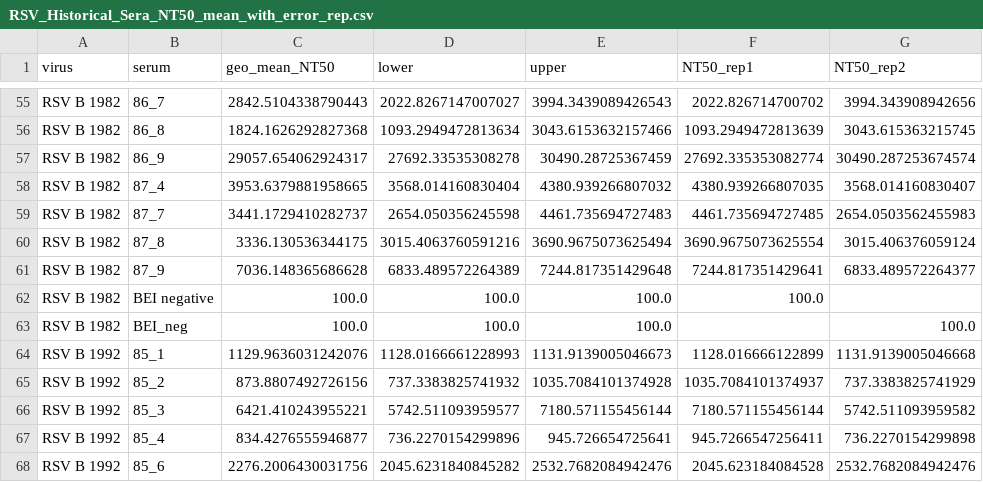
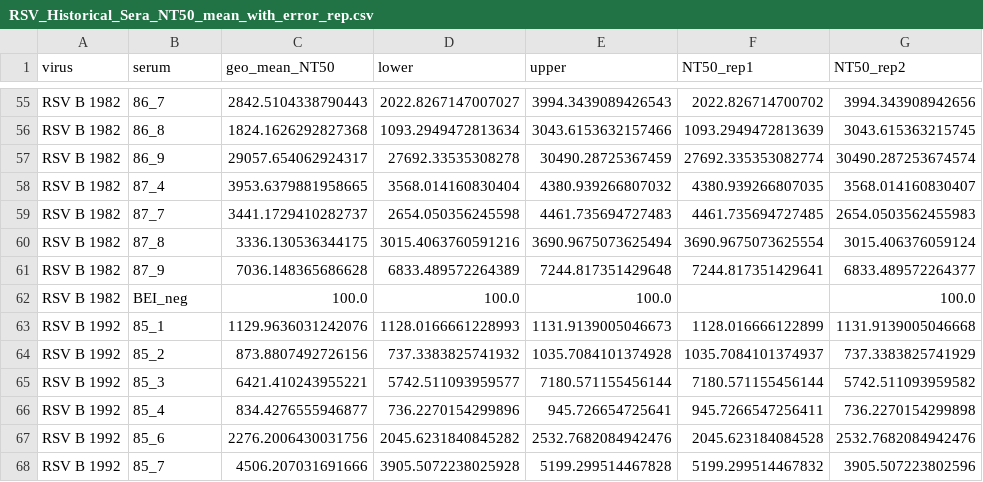
Before and after one commit to jbloomlab/RSV-evolution-neut, a CSV file: 03_output/processed_data/RSV_Historical_Sera_NT50_mean_with_error_rep.csv, drawn as a sheet; only a part is shown, gaps mark what is left out; the shorter side is filled out with more unchanged rows.

```diff
--- a/03_output/processed_data/RSV_Historical_Sera_NT50_mean_with_error_rep.csv
+++ b/03_output/processed_data/RSV_Historical_Sera_NT50_mean_with_error_rep.csv
@@ -61,3 +61,2 @@ RSV B 1982,87_8,3336.130536344175,3015.4063760591216,3690.9675073625494,3690.967
 RSV B 1982,87_9,7036.148365686628,6833.489572264389,7244.817351429648,7244.817351429641,6833.489572264377
-RSV B 1982,BEI negative,100.0,100.0,100.0,100.0,
 RSV B 1982,BEI_neg,100.0,100.0,100.0,,100.0
```
Also changed, not shown: 01_data/combined_frac_infect/RSV_Historical_Sera_1_frac_infect.csv, 01_data/frac_infect/250109_fractinfect.csv, 57 other files.
